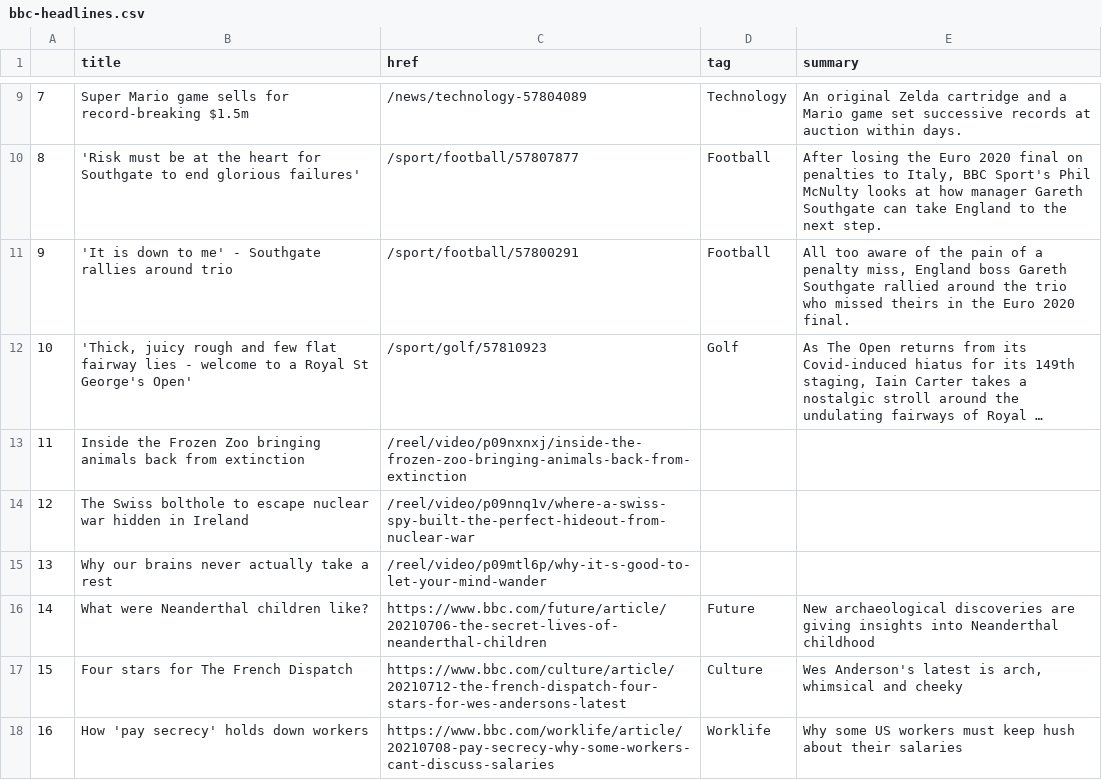
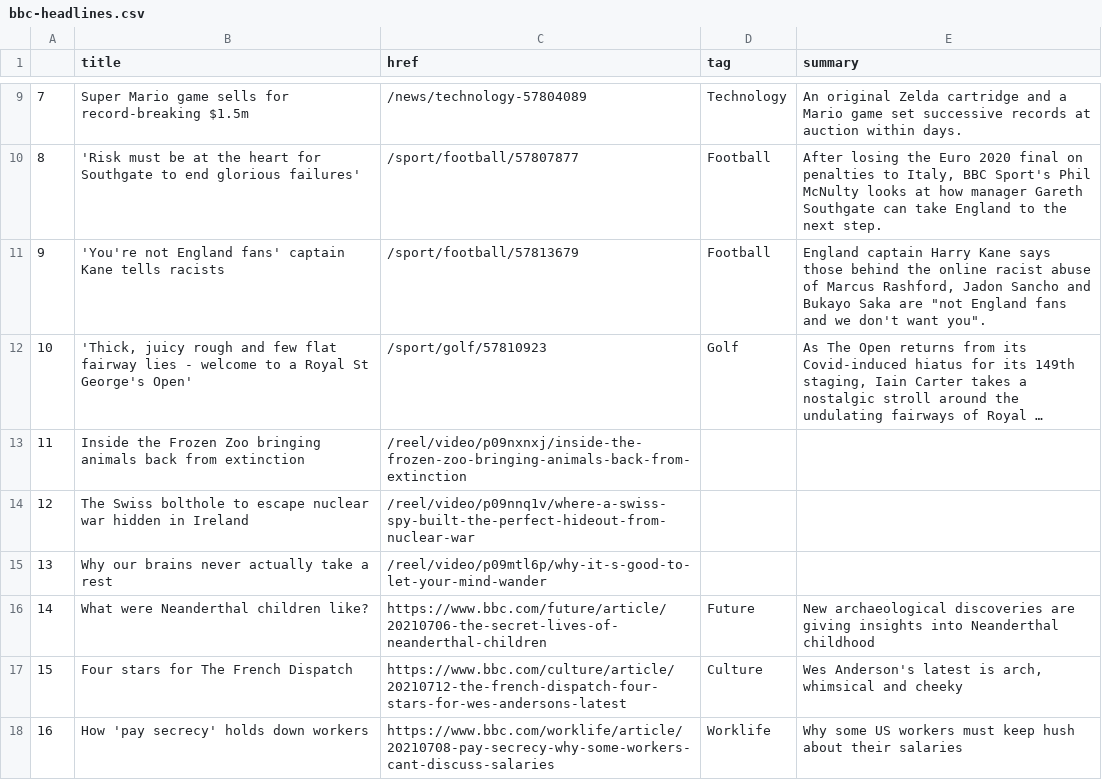
Before and after one commit to nisha5hetty/automatic-scraper, a CSV file: bbc-headlines.csv, drawn as a sheet; only a part is shown, gaps mark what is left out; long unchanged cells end in …; the diff names each change by its address in the sheet, - before the commit and + after, or states it on an @@ line.

```diff
--- a/bbc-headlines.csv
+++ b/bbc-headlines.csv
-B11 (title): 'It is down to me' - Southgate rallies around trio
+B11 (title): 'You're not England fans' captain Kane tells racists
-C11 (href): /sport/football/57800291
+C11 (href): /sport/football/57813679
-E11 (summary): All too aware of the pain of a penalty miss, England boss Gareth Southgate rallied around the trio who missed theirs in the Euro 2020 final.
+E11 (summary): England captain Harry Kane says those behind the online racist abuse of Marcus Rashford, Jadon Sancho and Bukayo Saka are "not England fans and we don't want you".
```
